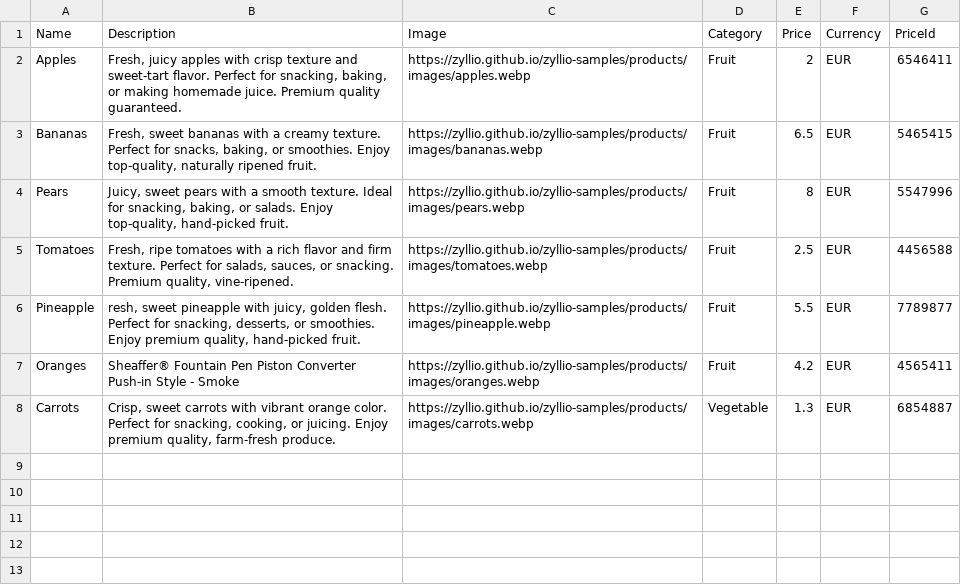
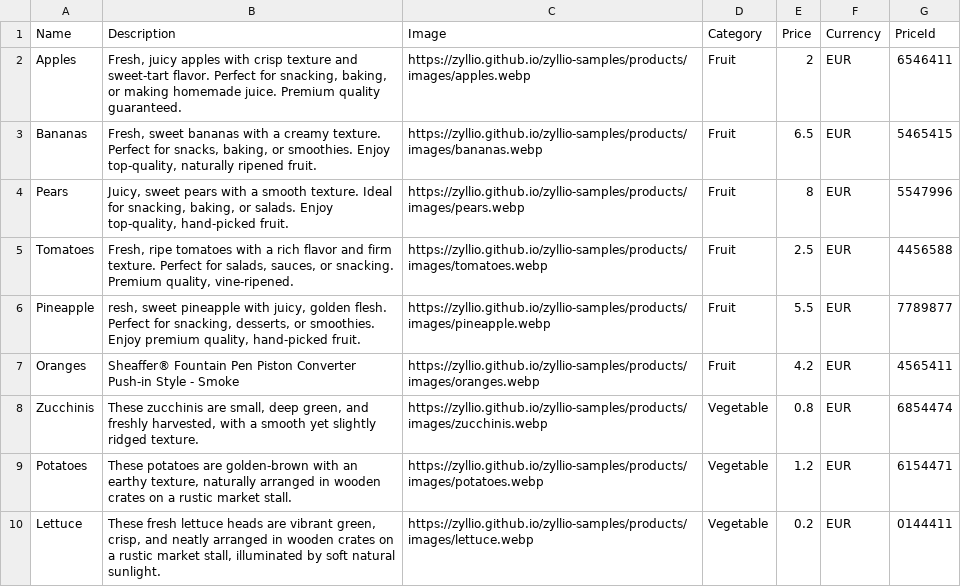
Before and after one commit to zyllio/zyllio-samples, a CSV file: products/Products.csv, drawn as a sheet.

```diff
--- a/products/Products.csv
+++ b/products/Products.csv
@@ -8,2 +8,4 @@ Oranges,"Sheaffer® Fountain Pen Piston Converter Push-in Style - Smoke
 ",https://zyllio.github.io/zyllio-samples/products/images/oranges.webp,Fruit,4.2,EUR,4565411
-Carrots,"Crisp, sweet carrots with vibrant orange color. Perfect for snacking, cooking, or juicing. Enjoy premium quality, farm-fresh produce.",https://zyllio.github.io/zyllio-samples/products/images/carrots.webp,Vegetable,1.3,EUR,6854887
+Zucchinis,"These zucchinis are small, deep green, and freshly harvested, with a smooth yet slightly ridged texture.",https://zyllio.github.io/zyllio-samples/products/images/zucchinis.webp,Vegetable,0.8,EUR,6854474
+Potatoes,"These potatoes are golden-brown with an earthy texture, naturally arranged in wooden crates on a rustic market stall.",https://zyllio.github.io/zyllio-samples/products/images/potatoes.webp,Vegetable,1.2,EUR,6154471
+Lettuce,"These fresh lettuce heads are vibrant green, crisp, and neatly arranged in wooden crates on a rustic market stall, illuminated by soft natural sunlight.",https://zyllio.github.io/zyllio-samples/products/images/lettuce.webp,Vegetable,0.2,EUR,0144411
```
